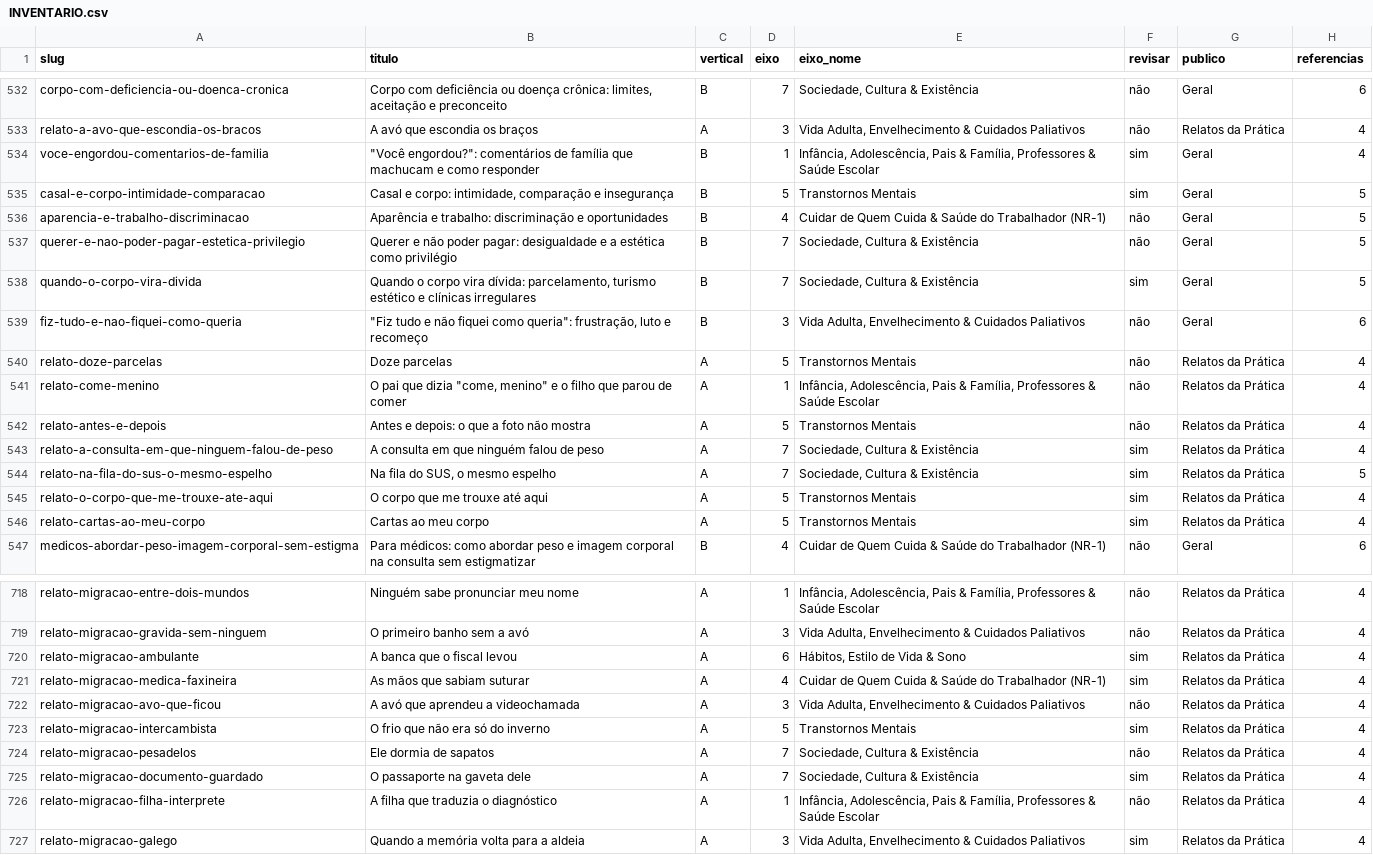
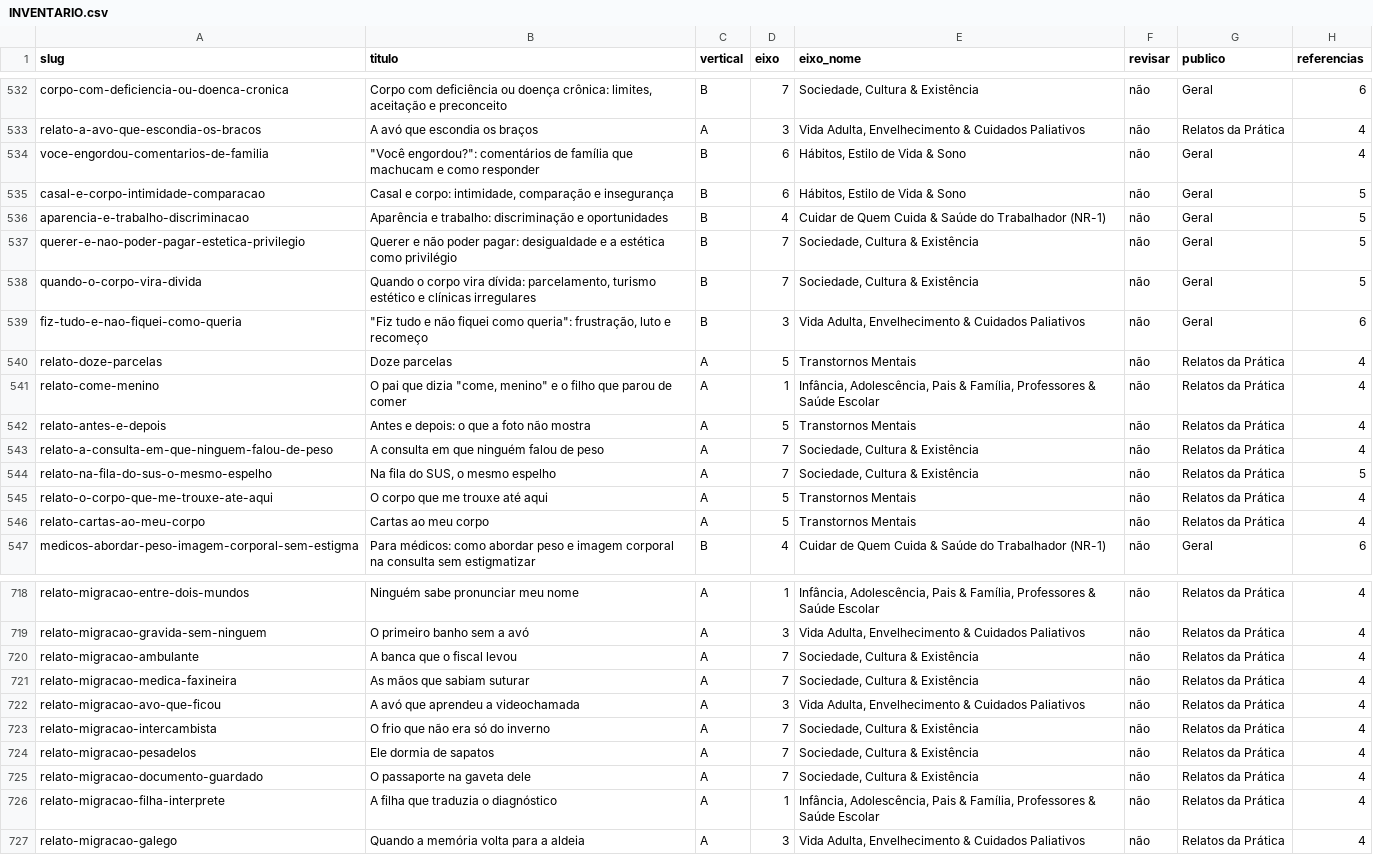
Before and after one commit to doutorantoniofelipesaudemental-dot/plataforma-saude-mental, a CSV file: relatorios/plano-diretor/INVENTARIO.csv, drawn as a sheet; only a part is shown, gaps mark what is left out; the diff covers the shown part only; the diff names each change by its address in the sheet, - before the commit and + after, or states it on an @@ line.

```diff
--- a/relatorios/plano-diretor/INVENTARIO.csv
+++ b/relatorios/plano-diretor/INVENTARIO.csv
-D534 (eixo): 1
+D534 (eixo): 6
-E534 (eixo_nome): Infância, Adolescência, Pais & Família, Professores & Saúde Escolar
+E534 (eixo_nome): Hábitos, Estilo de Vida & Sono
-F534:F535 (revisar): sim
+F534:F535 (revisar): não
-D535 (eixo): 5
+D535 (eixo): 6
-E535 (eixo_nome): Transtornos Mentais
+E535 (eixo_nome): Hábitos, Estilo de Vida & Sono
-F538 (revisar): sim
+F538 (revisar): não
-F543:F546 (revisar): sim
+F543:F546 (revisar): não
-D720 (eixo): 6
+D720 (eixo): 7
-E720 (eixo_nome): Hábitos, Estilo de Vida & Sono
+E720 (eixo_nome): Sociedade, Cultura & Existência
-F720:F721 (revisar): sim
+F720:F721 (revisar): não
-D721 (eixo): 4
+D721 (eixo): 7
-E721 (eixo_nome): Cuidar de Quem Cuida & Saúde do Trabalhador (NR-1)
+E721 (eixo_nome): Sociedade, Cultura & Existência
-D723 (eixo): 5
+D723 (eixo): 7
-E723 (eixo_nome): Transtornos Mentais
+E723 (eixo_nome): Sociedade, Cultura & Existência
-F723 (revisar): sim
+F723 (revisar): não
-F725 (revisar): sim
+F725 (revisar): não
-F727 (revisar): sim
+F727 (revisar): não
```
Also changed, not shown: 83 edited cells elsewhere in this file, 8 other files.
